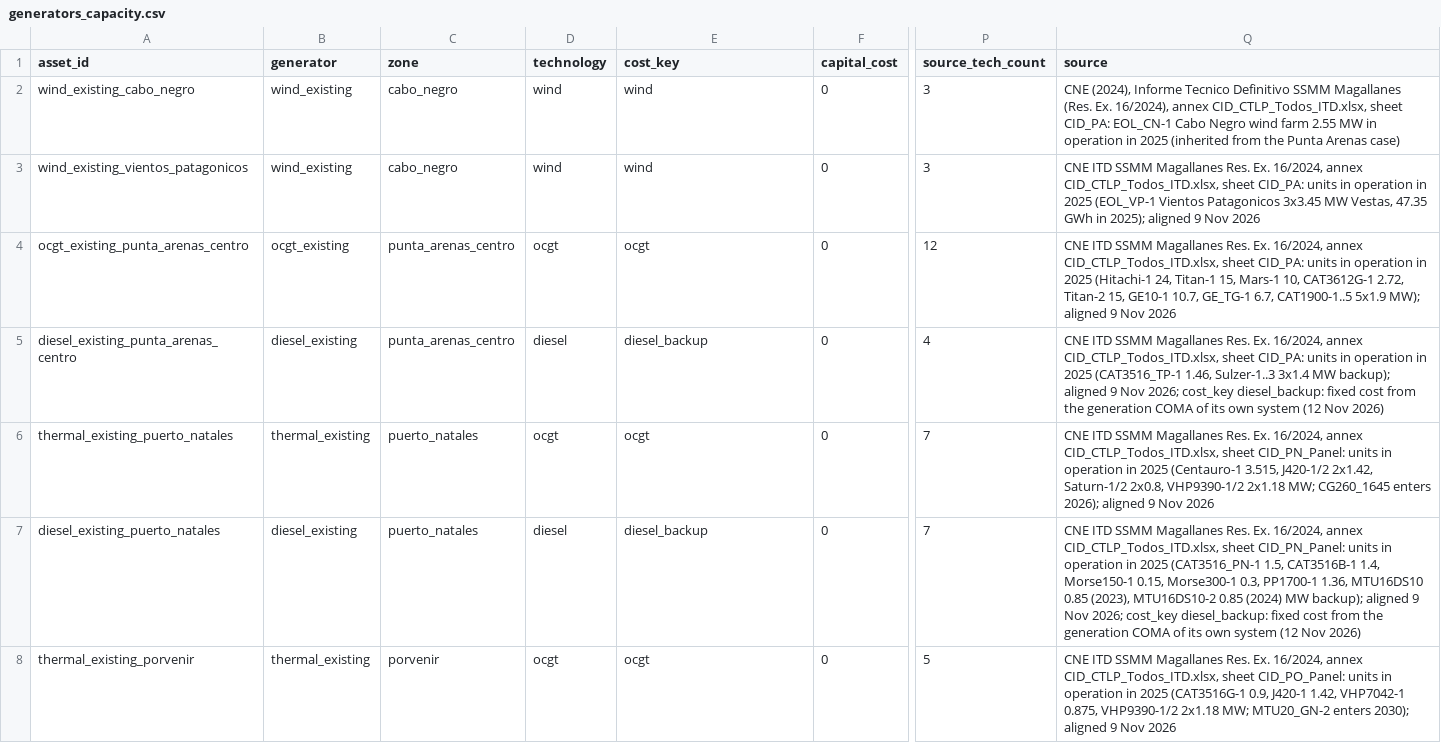
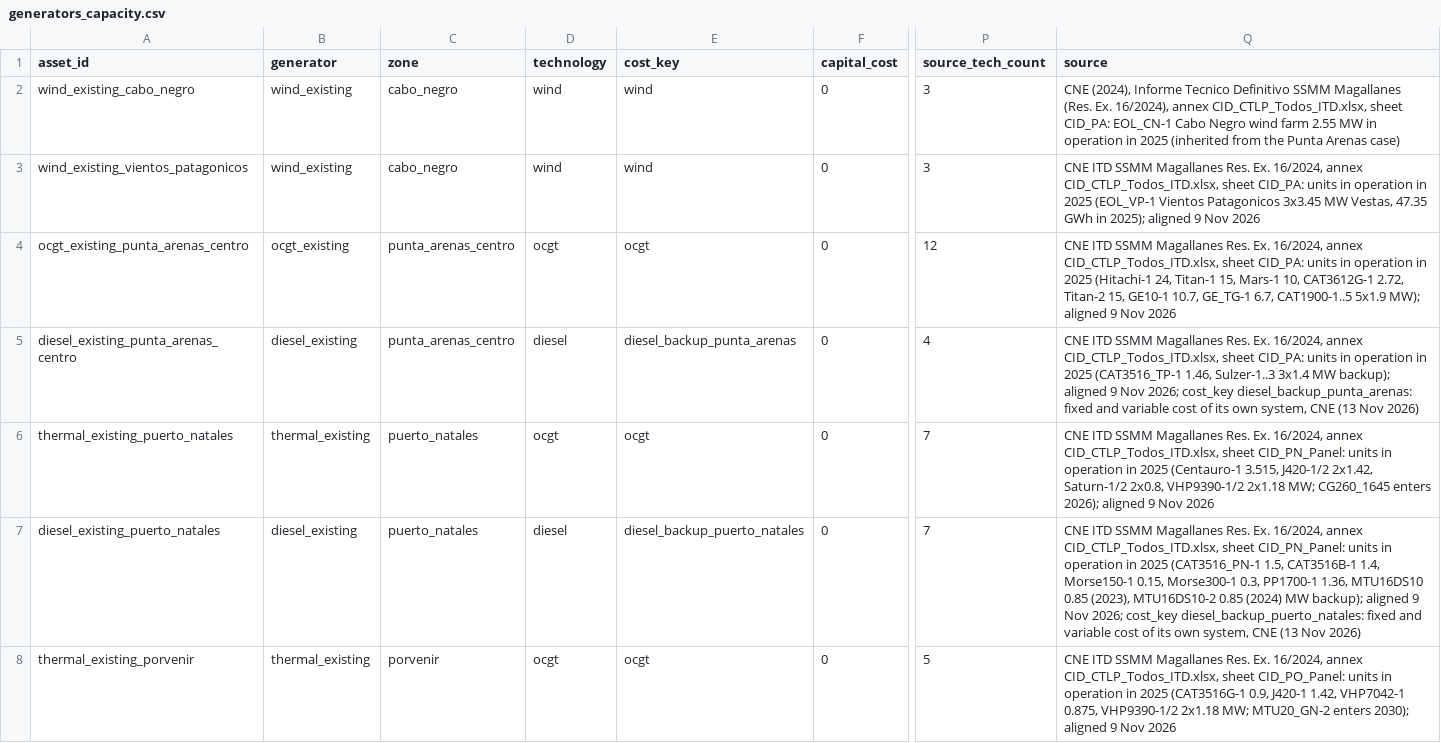
Before and after one commit to Gonza-N/PyPSA-Isolated, a CSV file: input_magallanes/generators_capacity.csv, drawn as a sheet; only a part is shown, gaps mark what is left out; the diff covers the shown part only; the diff names each change by its address in the sheet, - before the commit and + after, or states it on an @@ line.

Commit message:
costo variable diésel de respaldo
cada sistema usa su costo del despacho CNE a potencia nominal (fila propia por sistema). quito el pendiente del electrolizador: se mantiene el valor de PyPSA technology-data

```diff
--- a/input_magallanes/generators_capacity.csv
+++ b/input_magallanes/generators_capacity.csv
-E5 (cost_key): diesel_backup
+E5 (cost_key): diesel_backup_punta_arenas
-Q5 (source): …2026; cost_key diesel_backup: fixed cost from the generation COMA of its own system (12 Nov 2026)
+Q5 (source): …2026; cost_key diesel_backup_punta_arenas: fixed and variable cost of its own system, CNE (13 Nov 2026)
-E7 (cost_key): diesel_backup
+E7 (cost_key): diesel_backup_puerto_natales
-Q7 (source): …2026; cost_key diesel_backup: fixed cost from the generation COMA of its own system (12 Nov 2026)
+Q7 (source): …2026; cost_key diesel_backup_puerto_natales: fixed and variable cost of its own system, CNE (13 Nov 2026)
```
Also changed, not shown: 2 edited cells elsewhere in this file, input_magallanes/generators_capacity_BAU_base.csv, 1 other file.
